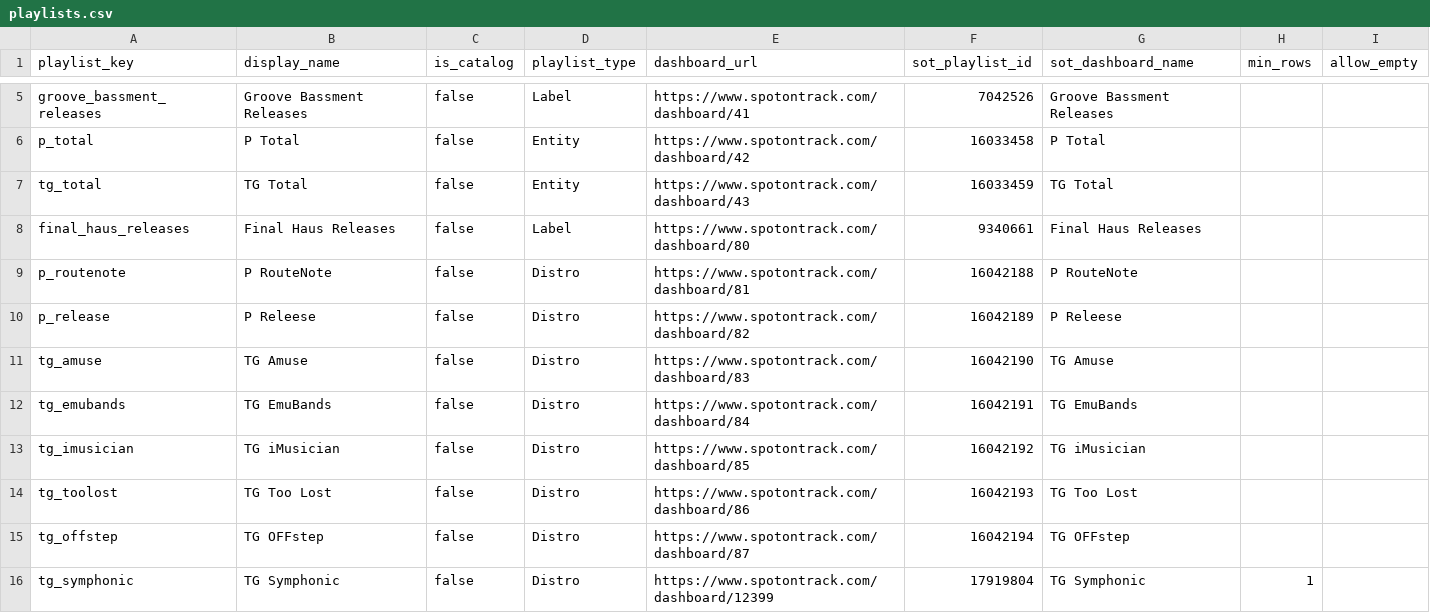
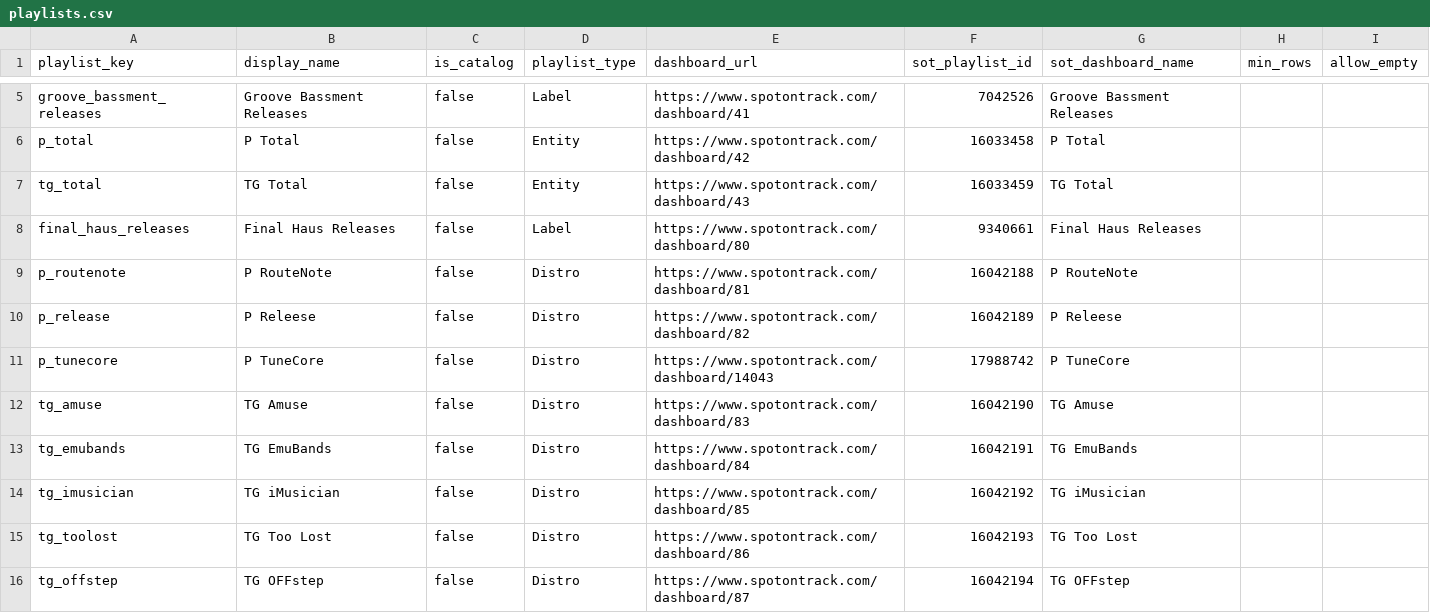
Before and after one commit to niksaxena1/StreamBase, a CSV file: config/playlists.csv, drawn as a sheet; only a part is shown, gaps mark what is left out; the shorter side is filled out with more unchanged rows; the diff names each change by its address in the sheet, - before the commit and + after, or states it on an @@ line.

```diff
--- a/config/playlists.csv
+++ b/config/playlists.csv
+row 11: p_tunecore | P TuneCore | false | Distro | https://www.spotontrack.com/dashboard/14043 | 17988742 | P TuneCore
```
Also changed, not shown: 1 other file.
